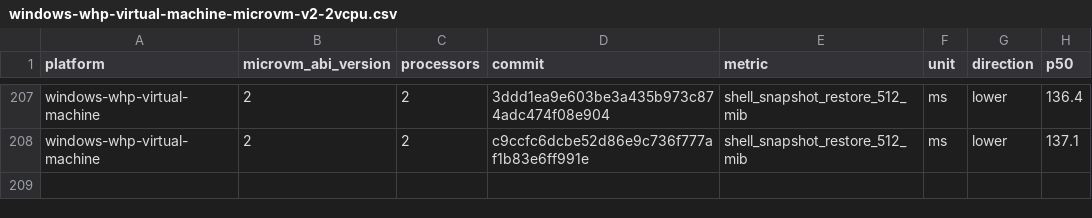
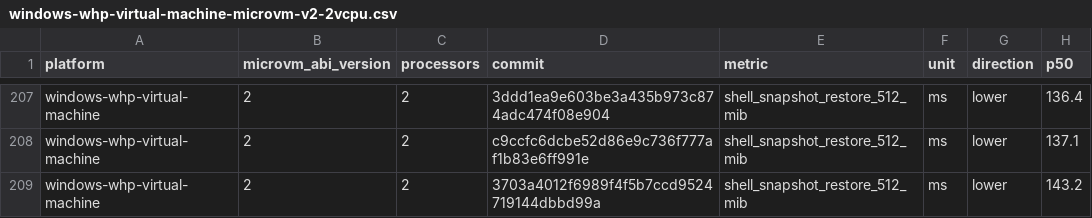
Before and after one commit to 56steve/nvx, a CSV file: data/windows-whp-virtual-machine-microvm-v2-2vcpu.csv, drawn as a sheet; only a part is shown, gaps mark what is left out; the diff names each change by its address in the sheet, - before the commit and + after, or states it on an @@ line.

```diff
--- a/data/windows-whp-virtual-machine-microvm-v2-2vcpu.csv
+++ b/data/windows-whp-virtual-machine-microvm-v2-2vcpu.csv
+row 209: windows-whp-virtual-machine | 2 | 2 | 3703a4012f6989f4f5b7ccd9524719144dbbd99a | shell_snapshot_restore_512_mib | ms | lower | 143.2
```
Also changed, not shown: data/linux-kvm-virtual-machine-microvm-v2-1vcpu.csv, data/linux-mshv-virtual-machine-microvm-v2-1vcpu.csv, 9 other files.
